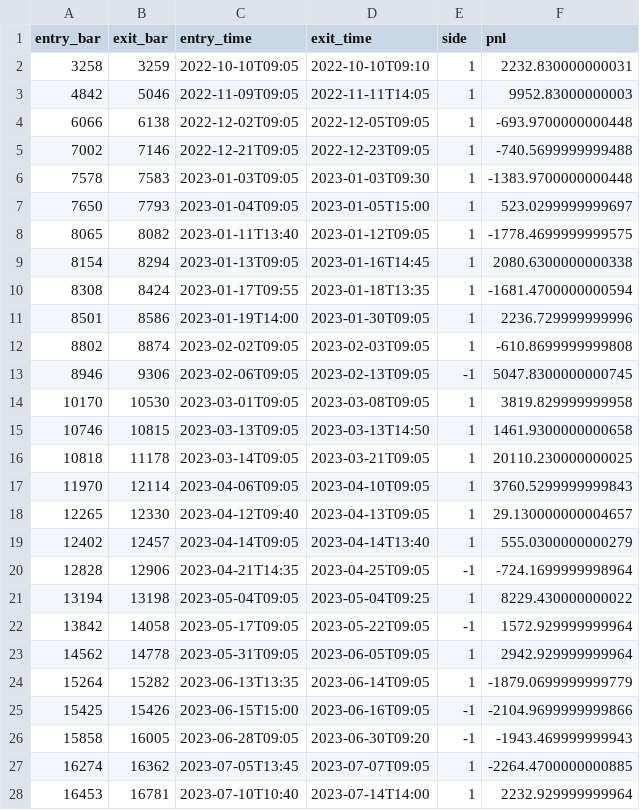
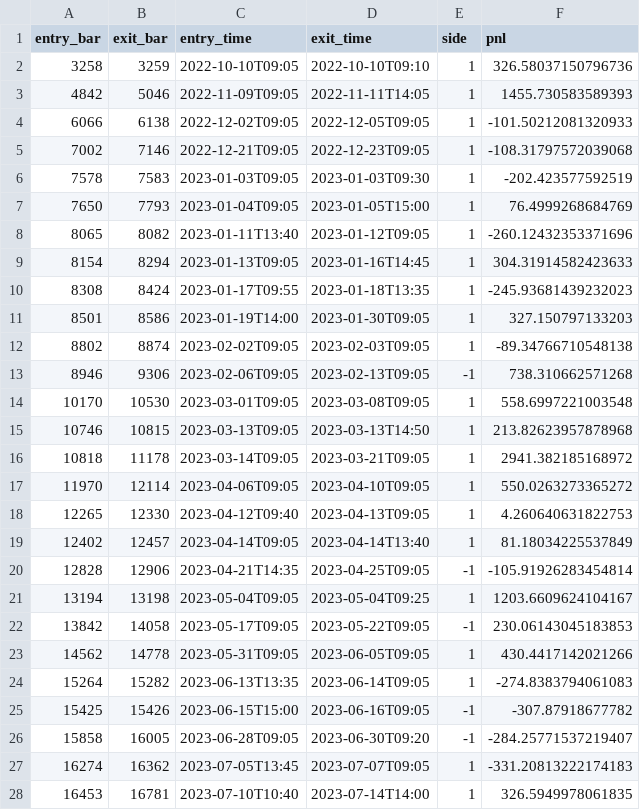
Before and after one commit to YewenL/5360-project-secondary, a CSV file: results/aug_wfo_full/wfo_os_trades_aug.csv, drawn as a sheet; only a part is shown; the diff covers the shown part only.

Commit message:
Update results files

```diff
--- a/results/aug_wfo_full/wfo_os_trades_aug.csv
+++ b/results/aug_wfo_full/wfo_os_trades_aug.csv
@@ -1,28 +1,28 @@
 entry_bar,exit_bar,entry_time,exit_time,side,pnl
-3258,3259,2022-10-10T09:05,2022-10-10T09:10,1,2232.830000000031
-4842,5046,2022-11-09T09:05,2022-11-11T14:05,1,9952.83000000003
-6066,6138,2022-12-02T09:05,2022-12-05T09:05,1,-693.9700000000448
-7002,7146,2022-12-21T09:05,2022-12-23T09:05,1,-740.5699999999488
-7578,7583,2023-01-03T09:05,2023-01-03T09:30,1,-1383.9700000000448
-7650,7793,2023-01-04T09:05,2023-01-05T15:00,1,523.0299999999697
-8065,8082,2023-01-11T13:40,2023-01-12T09:05,1,-1778.4699999999575
-8154,8294,2023-01-13T09:05,2023-01-16T14:45,1,2080.6300000000338
-8308,8424,2023-01-17T09:55,2023-01-18T13:35,1,-1681.4700000000594
-8501,8586,2023-01-19T14:00,2023-01-30T09:05,1,2236.729999999996
-8802,8874,2023-02-02T09:05,2023-02-03T09:05,1,-610.8699999999808
-8946,9306,2023-02-06T09:05,2023-02-13T09:05,-1,5047.8300000000745
-10170,10530,2023-03-01T09:05,2023-03-08T09:05,1,3819.829999999958
-10746,10815,2023-03-13T09:05,2023-03-13T14:50,1,1461.9300000000658
-10818,11178,2023-03-14T09:05,2023-03-21T09:05,1,20110.230000000025
-11970,12114,2023-04-06T09:05,2023-04-10T09:05,1,3760.5299999999843
-12265,12330,2023-04-12T09:40,2023-04-13T09:05,1,29.130000000004657
-12402,12457,2023-04-14T09:05,2023-04-14T13:40,1,555.0300000000279
-12828,12906,2023-04-21T14:35,2023-04-25T09:05,-1,-724.1699999998964
-13194,13198,2023-05-04T09:05,2023-05-04T09:25,1,8229.430000000022
-13842,14058,2023-05-17T09:05,2023-05-22T09:05,-1,1572.929999999964
-14562,14778,2023-05-31T09:05,2023-06-05T09:05,1,2942.929999999964
-15264,15282,2023-06-13T13:35,2023-06-14T09:05,1,-1879.0699999999779
-15425,15426,2023-06-15T15:00,2023-06-16T09:05,-1,-2104.9699999999866
-15858,16005,2023-06-28T09:05,2023-06-30T09:20,-1,-1943.469999999943
-16274,16362,2023-07-05T13:45,2023-07-07T09:05,1,-2264.4700000000885
-16453,16781,2023-07-10T10:40,2023-07-14T14:00,1,2232.929999999964
+3258,3259,2022-10-10T09:05,2022-10-10T09:10,1,326.58037150796736
+4842,5046,2022-11-09T09:05,2022-11-11T14:05,1,1455.730583589393
+6066,6138,2022-12-02T09:05,2022-12-05T09:05,1,-101.50212081320933
+7002,7146,2022-12-21T09:05,2022-12-23T09:05,1,-108.31797572039068
+7578,7583,2023-01-03T09:05,2023-01-03T09:30,1,-202.423577592519
+7650,7793,2023-01-04T09:05,2023-01-05T15:00,1,76.4999268684769
+8065,8082,2023-01-11T13:40,2023-01-12T09:05,1,-260.12432353371696
+8154,8294,2023-01-13T09:05,2023-01-16T14:45,1,304.31914582423633
+8308,8424,2023-01-17T09:55,2023-01-18T13:35,1,-245.93681439232023
+8501,8586,2023-01-19T14:00,2023-01-30T09:05,1,327.150797133203
+8802,8874,2023-02-02T09:05,2023-02-03T09:05,1,-89.34766710548138
+8946,9306,2023-02-06T09:05,2023-02-13T09:05,-1,738.310662571268
+10170,10530,2023-03-01T09:05,2023-03-08T09:05,1,558.6997221003548
+10746,10815,2023-03-13T09:05,2023-03-13T14:50,1,213.82623957878968
+10818,11178,2023-03-14T09:05,2023-03-21T09:05,1,2941.382185168972
+11970,12114,2023-04-06T09:05,2023-04-10T09:05,1,550.0263273365272
+12265,12330,2023-04-12T09:40,2023-04-13T09:05,1,4.260640631822753
+12402,12457,2023-04-14T09:05,2023-04-14T13:40,1,81.18034225537849
+12828,12906,2023-04-21T14:35,2023-04-25T09:05,-1,-105.91926283454814
+13194,13198,2023-05-04T09:05,2023-05-04T09:25,1,1203.6609624104167
+13842,14058,2023-05-17T09:05,2023-05-22T09:05,-1,230.06143045183853
+14562,14778,2023-05-31T09:05,2023-06-05T09:05,1,430.4417142021266
+15264,15282,2023-06-13T13:35,2023-06-14T09:05,1,-274.8383794061083
+15425,15426,2023-06-15T15:00,2023-06-16T09:05,-1,-307.87918677782
+15858,16005,2023-06-28T09:05,2023-06-30T09:20,-1,-284.25771537219407
+16274,16362,2023-07-05T13:45,2023-07-07T09:05,1,-331.20813222174183
+16453,16781,2023-07-10T10:40,2023-07-14T14:00,1,326.5949978061835
```
Also changed, not shown: 118 edited cells elsewhere in this file, results/aug_wfo_full/wfo_quarter_params_aug.csv, 1 other file.
